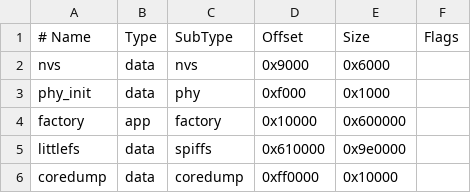
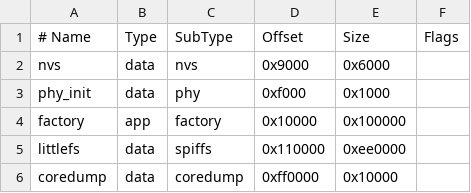
Before and after one commit to Sheep2259/ESP32S3-ov2640-Helium-HAB, a CSV file: partitions/hab_16MB.csv, drawn as a sheet.

Commit message:
before first helium test

```diff
--- a/partitions/hab_16MB.csv
+++ b/partitions/hab_16MB.csv
@@ -3,4 +3,4 @@ nvs,      data, nvs,     0x9000,   0x6000,
 phy_init, data, phy,     0xf000,   0x1000,
-factory,  app,  factory, 0x10000,  0x600000,
-littlefs, data, spiffs,  0x610000, 0x9e0000,
+factory,  app,  factory, 0x10000,  0x100000,
+littlefs, data, spiffs,  0x110000, 0xee0000,
 coredump, data, coredump,0xff0000, 0x10000,
```
